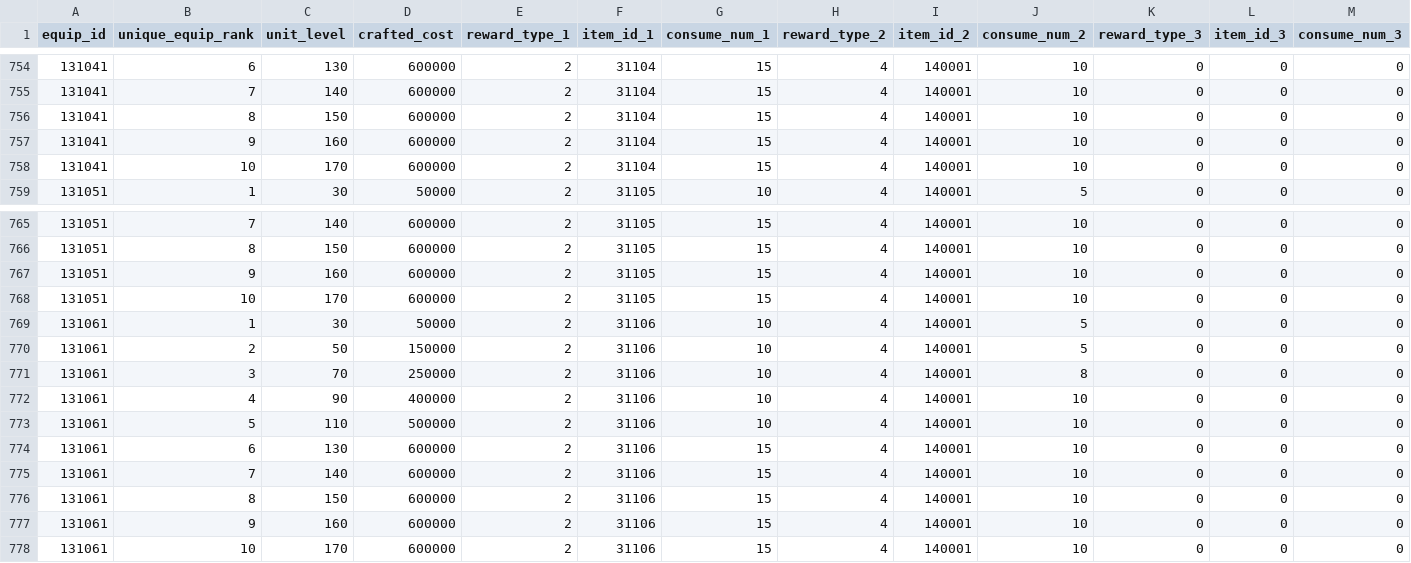
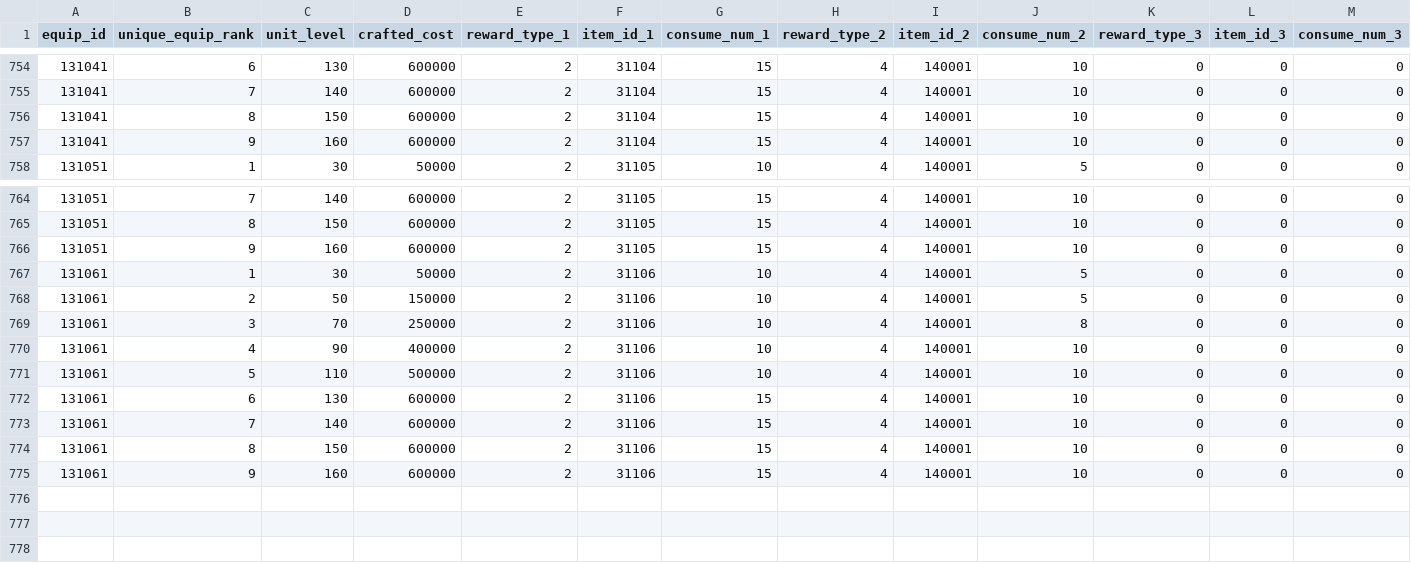
Before and after one commit to KiruyaMomochi/RediveData, a CSV file: db/csv/unique_equipment_rankup.csv, drawn as a sheet; only a part is shown, gaps mark what is left out; rows hold the shown columns only; the diff names each change by its address in the sheet, - before the commit and + after, or states it on an @@ line.

```diff
--- a/db/csv/unique_equipment_rankup.csv
+++ b/db/csv/unique_equipment_rankup.csv
-row 758: 131041 | 10 | 170 | 600000 | 2 | 31104 | 15 | 4 | 140001 | 10 | 0 | 0 | 0
-row 768: 131051 | 10 | 170 | 600000 | 2 | 31105 | 15 | 4 | 140001 | 10 | 0 | 0 | 0
-row 778: 131061 | 10 | 170 | 600000 | 2 | 31106 | 15 | 4 | 140001 | 10 | 0 | 0 | 0
```
Also changed, not shown: db/csv/story_detail.csv, 2 other files.
